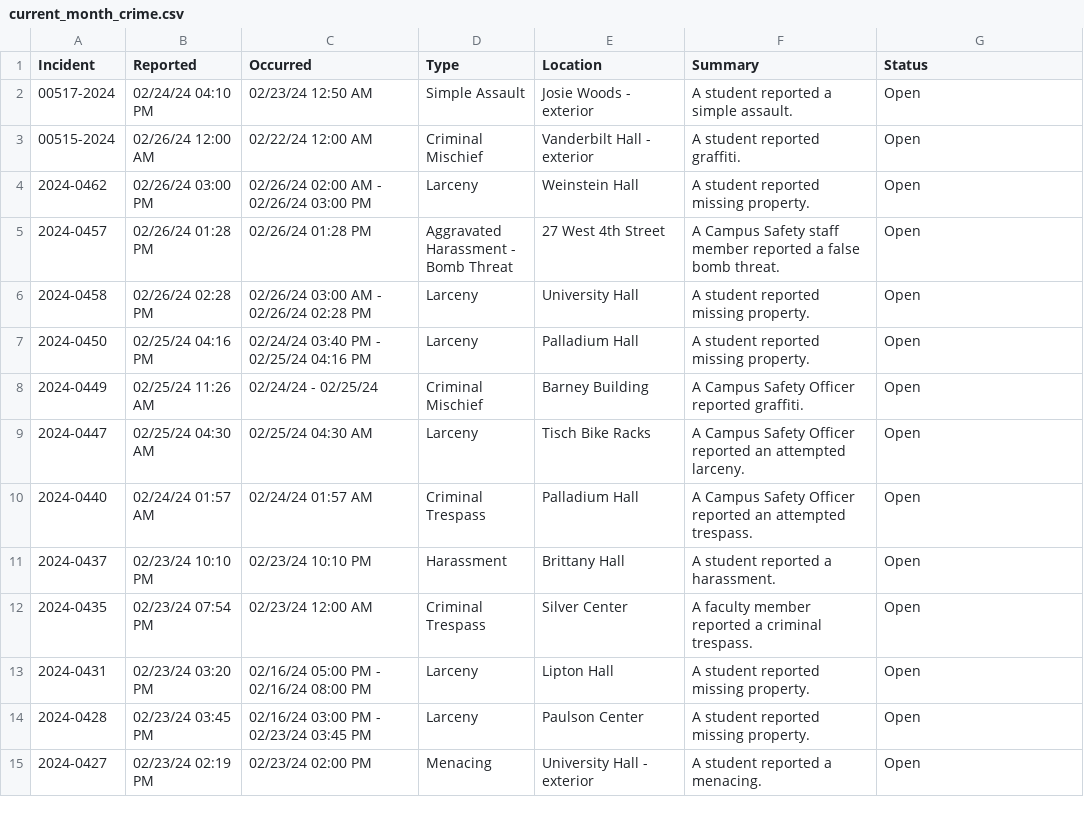
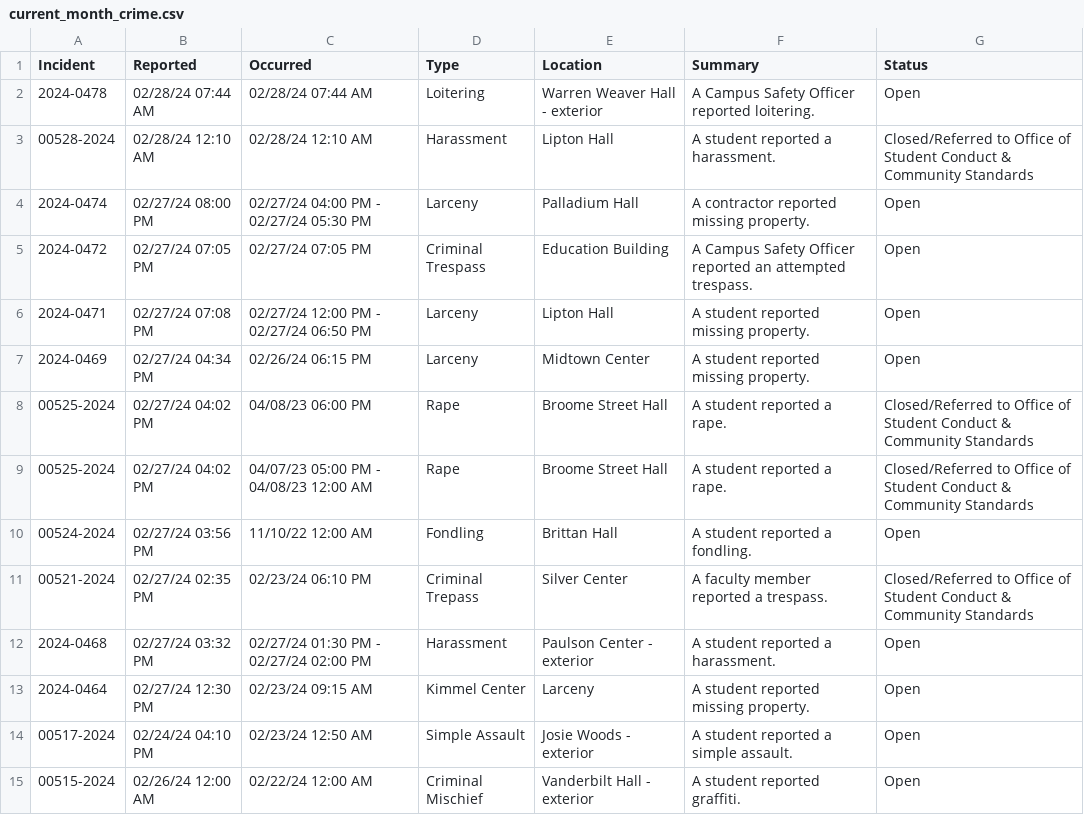
Before and after one commit to NuoLeiNYU/nyu-safety-report, a CSV file: data/current_month_crime.csv, drawn as a sheet; only a part is shown; the shorter side is filled out with more unchanged rows.

```diff
--- a/data/current_month_crime.csv
+++ b/data/current_month_crime.csv
@@ -1,2 +1,14 @@
 Incident,Reported,Occurred,Type,Location,Summary,Status
+2024-0478,02/28/24 07:44 AM,02/28/24 07:44 AM,Loitering,Warren Weaver Hall - exterior,A Campus Safety Officer reported loitering.,Open
+00528-2024,02/28/24 12:10 AM,02/28/24 12:10 AM,Harassment,Lipton Hall,A student reported a harassment.,Closed/Referred to Office of Student Conduct & Community Standards
+2024-0474,02/27/24 08:00 PM,02/27/24 04:00 PM - 02/27/24 05:30 PM,Larceny,Palladium Hall,A contractor reported missing property.,Open
+2024-0472,02/27/24 07:05 PM,02/27/24 07:05 PM,Criminal Trespass,Education Building,A Campus Safety Officer reported an attempted trespass.,Open
+2024-0471,02/27/24 07:08 PM,02/27/24 12:00 PM - 02/27/24 06:50 PM,Larceny,Lipton Hall,A student reported missing property.,Open
+2024-0469,02/27/24 04:34 PM,02/26/24 06:15 PM,Larceny,Midtown Center,A student reported missing property.,Open
+00525-2024,02/27/24 04:02 PM,04/08/23 06:00 PM,Rape,Broome Street Hall,A student reported a rape.,Closed/Referred to Office of Student Conduct & Community Standards
+00525-2024,02/27/24 04:02 PM,04/07/23 05:00 PM - 04/08/23 12:00 AM,Rape,Broome Street Hall,A student reported a rape.,Closed/Referred to Office of Student Conduct & Community Standards
+00524-2024,02/27/24 03:56 PM,11/10/22 12:00 AM,Fondling,Brittan Hall,A student reported a fondling.,Open
+00521-2024,02/27/24 02:35 PM,02/23/24 06:10 PM,Criminal Trepass,Silver Center,A faculty member reported a trespass.,Closed/Referred to Office of Student Conduct & Community Standards
+2024-0468,02/27/24 03:32 PM,02/27/24 01:30 PM - 02/27/24 02:00 PM,Harassment,Paulson Center - exterior,A student reported a harassment.,Open
+2024-0464,02/27/24 12:30 PM,02/23/24 09:15 AM,Kimmel Center,Larceny,A student reported missing property.,Open
 00517-2024,02/24/24 04:10 PM,02/23/24 12:50 AM,Simple Assault,Josie Woods - exterior,A student reported a simple assault.,Open
```
